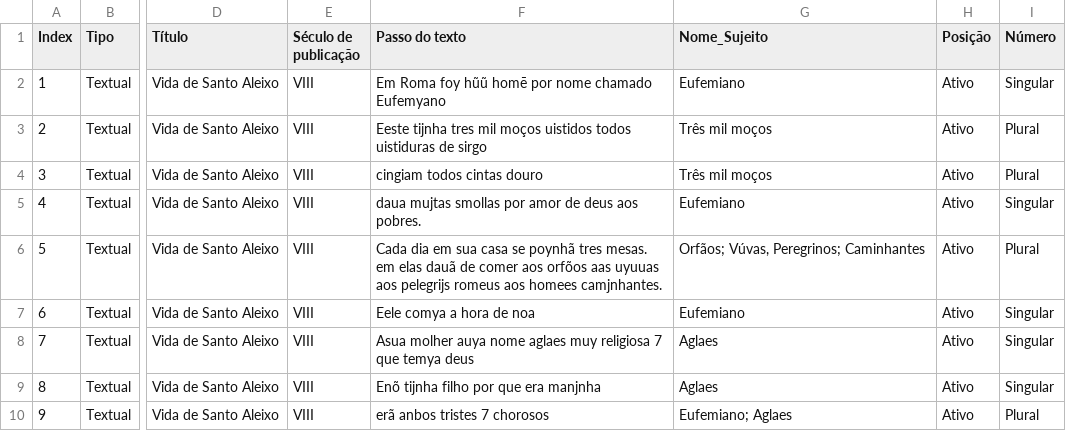
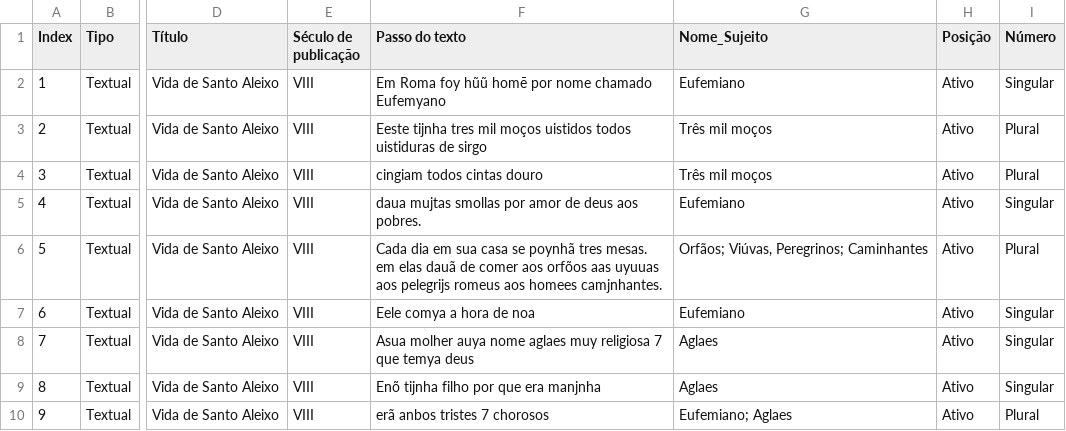
Before and after one commit to camilabbertelli/adam, a CSV file: src/assets/data.csv, drawn as a sheet; only a part is shown, gaps mark what is left out; the diff names each change by its address in the sheet, - before the commit and + after, or states it on an @@ line.

```diff
--- a/src/assets/data.csv
+++ b/src/assets/data.csv
-G6 (Nome_Sujeito): Orfãos; Vúvas, Peregrinos; Caminhantes
+G6 (Nome_Sujeito): Orfãos; Viúvas, Peregrinos; Caminhantes
```
Also changed, not shown: 7 other files.
